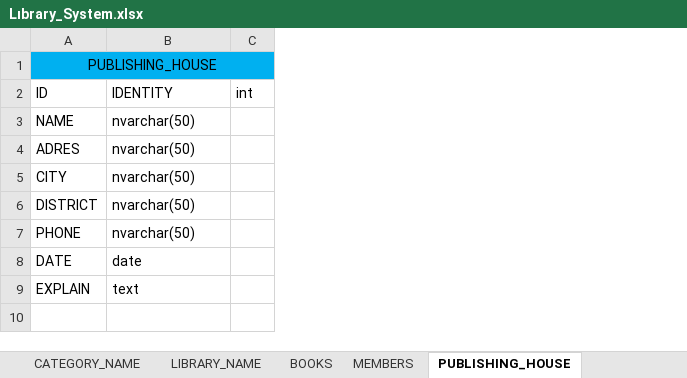
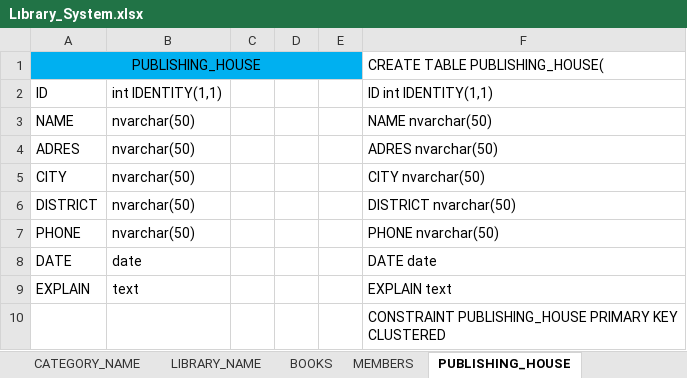
Before and after one commit to furkan9595/Library-Project, an Excel workbook: Tablolar/Lıbrary_System.xlsx, sheet PUBLISHING_HOUSE, drawn as a sheet; values as stored, in another font and other column widths than the file's, no borders; removed rows and columns are numbered as before the commit, all else as after; the diff names each change by its address in the sheet, - before the commit and + after, or states it on an @@ line.

```diff
--- a/Tablolar/Lıbrary_System.xlsx (sheet PUBLISHING_HOUSE)
+++ b/Tablolar/Lıbrary_System.xlsx (sheet PUBLISHING_HOUSE)
-column C, row 2: int
+column C, empty
+column D, empty
+column E, empty
+column F, rows 1-9: CREATE TABLE PUBLISHING_HOUSE( | ID int IDENTITY(1,1) | NAME nvarchar(50) | ADRES nvarchar(50) | CITY nvarchar(50) | DISTRICT nvarchar(50) | PHONE nvarchar(50) | DATE date | EXPLAIN text
-B2: IDENTITY
+B2: int IDENTITY(1,1)
+row 10:  |  |  |  |  | CONSTRAINT PUBLISHING_HOUSE PRIMARY KEY CLUSTERED
```
Also changed, not shown: sheet MEMBERS, sheet CATEGORY_NAME, sheet LIBRARY_USER_BOOKS, sheet LIBRARY_NAME, sheet AUTHORS, sheet BOOKS, 1 more sheet.
